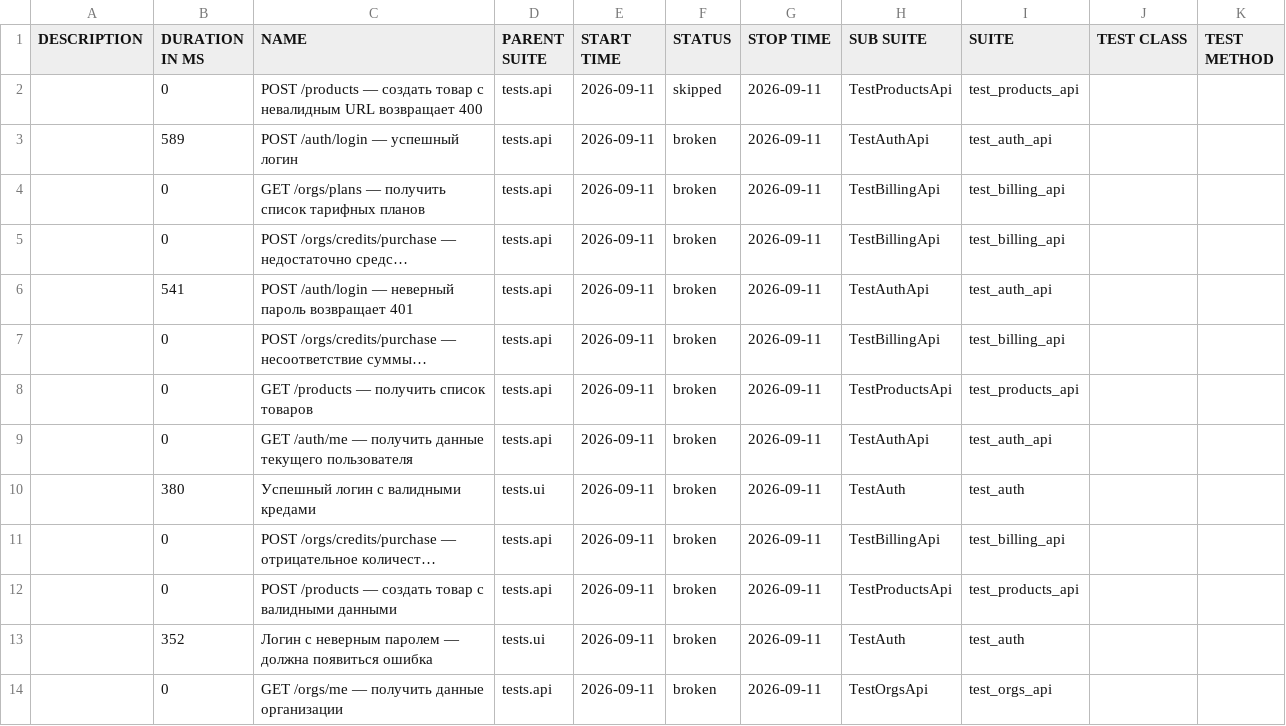
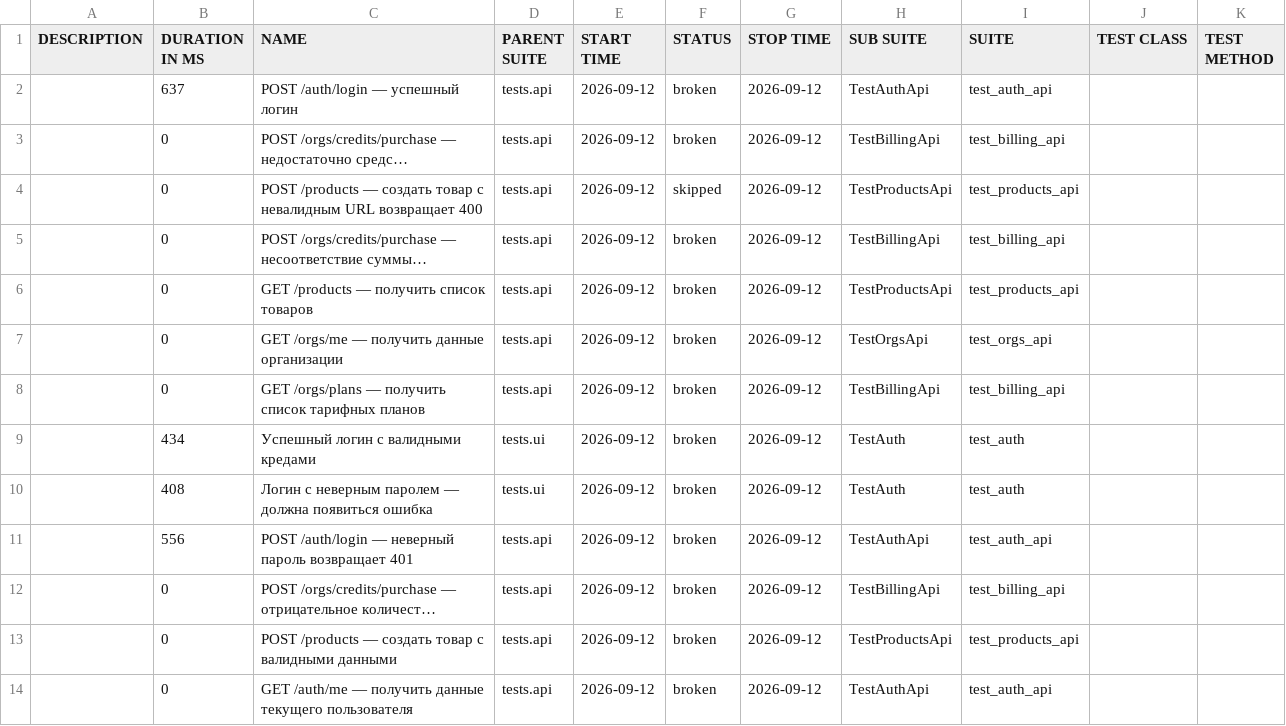
Before and after one commit to Sunaaa1/kartochki-tests, a CSV file: data/suites.csv, drawn as a sheet; long unchanged cells end in …; removed rows and columns are numbered as before the commit, all else as after; the diff names each change by its address in the sheet, - before the commit and + after, or states it on an @@ line.

```diff
--- a/data/suites.csv
+++ b/data/suites.csv
-row 2:  | 0 | POST /products — создать товар с невалидным URL возвращает 400 | tests.api | 2026-09-11 | skipped | 2026-09-11 | TestProductsApi | test_products_api
-B2 (DURATION IN MS): 589
+B2 (DURATION IN MS): 637
-E2 (START TIME): 2026-09-11
+E2 (START TIME): 2026-09-12
-G2 (STOP TIME): 2026-09-11
+G2 (STOP TIME): 2026-09-12
-row 4:  | 0 | GET /orgs/plans — получить список тарифных планов | tests.api | 2026-09-11 | broken | 2026-09-11 | TestBillingApi | test_billing_api
-E3 (START TIME): 2026-09-11
+E3 (START TIME): 2026-09-12
-G3 (STOP TIME): 2026-09-11
+G3 (STOP TIME): 2026-09-12
-row 6:  | 541 | POST /auth/login — неверный пароль возвращает 401 | tests.api | 2026-09-11 | broken | 2026-09-11 | TestAuthApi | test_auth_api
+row 4:  | 0 | POST /products — создать товар с невалидным URL возвращает 400 | tests.api | 2026-09-12 | skipped | 2026-09-12 | TestProductsApi | test_products_api
-E5:E7 (START TIME): 2026-09-11
+E5:E7 (START TIME): 2026-09-12
-G5:G7 (STOP TIME): 2026-09-11
+G5:G7 (STOP TIME): 2026-09-12
-C7 (NAME): GET /auth/me — получить данные текущего пользователя
+C7 (NAME): GET /orgs/me — получить данные организации
-H7 (SUB SUITE): TestAuthApi
+H7 (SUB SUITE): TestOrgsApi
-I7 (SUITE): test_auth_api
+I7 (SUITE): test_orgs_api
+row 8:  | 0 | GET /orgs/plans — получить список тарифных планов | tests.api | 2026-09-12 | broken | 2026-09-12 | TestBillingApi | test_billing_api
-B9 (DURATION IN MS): 380
+B9 (DURATION IN MS): 434
-E9 (START TIME): 2026-09-11
+E9 (START TIME): 2026-09-12
-G9 (STOP TIME): 2026-09-11
+G9 (STOP TIME): 2026-09-12
+row 10:  | 408 | Логин с неверным паролем — должна появиться ошибка | tests.ui | 2026-09-12 | broken | 2026-09-12 | TestAuth | test_auth
+row 11:  | 556 | POST /auth/login — неверный пароль возвращает 401 | tests.api | 2026-09-12 | broken | 2026-09-12 | TestAuthApi | test_auth_api
-E12:E13 (START TIME): 2026-09-11
+E12:E13 (START TIME): 2026-09-12
-G12:G13 (STOP TIME): 2026-09-11
+G12:G13 (STOP TIME): 2026-09-12
-row 13:  | 352 | Логин с неверным паролем — должна появиться ошибка | tests.ui | 2026-09-11 | broken | 2026-09-11 | TestAuth | test_auth
-C14 (NAME): GET /orgs/me — получить данные организации
+C14 (NAME): GET /auth/me — получить данные текущего пользователя
-E14 (START TIME): 2026-09-11
+E14 (START TIME): 2026-09-12
-G14 (STOP TIME): 2026-09-11
+G14 (STOP TIME): 2026-09-12
-H14 (SUB SUITE): TestOrgsApi
+H14 (SUB SUITE): TestAuthApi
-I14 (SUITE): test_orgs_api
+I14 (SUITE): test_auth_api
```
Also changed, not shown: data/behaviors.csv, 47 other files.
